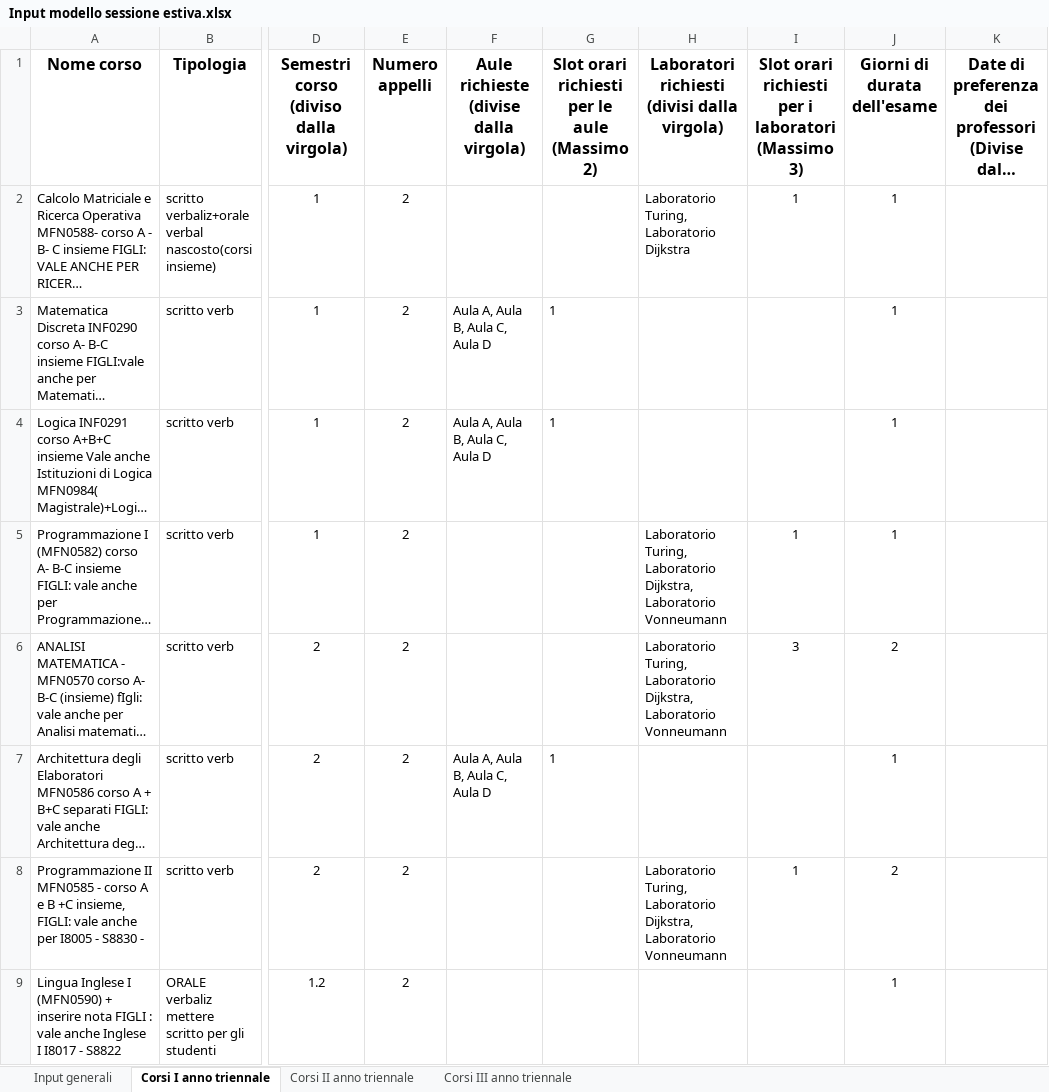
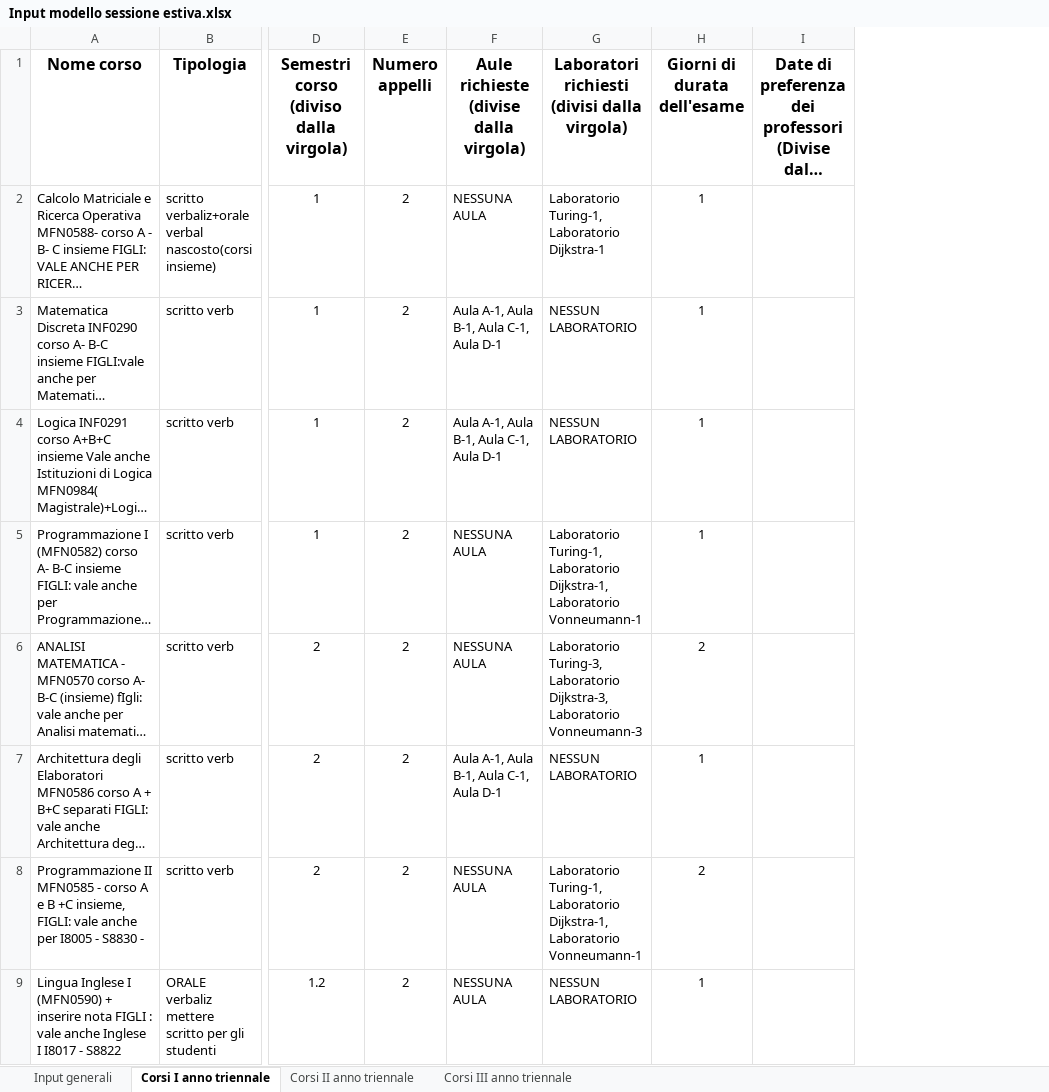
Before and after one commit to AlessandroCavaglia/MMSD-2022, an Excel workbook: pythonProject/input/Input modello sessione estiva.xlsx, sheet Corsi I anno triennale, drawn as a sheet; only a part is shown, gaps mark what is left out; long unchanged cells end in …; values as stored, in another font and other column widths than the file's, no borders; removed rows and columns are numbered as before the commit, all else as after; the diff names each change by its address in the sheet, - before the commit and + after, or states it on an @@ line.

Commit message:
Modificata la gestione degli slot gestendola sulle singole risorse, cambiato quindi i file di input e i file dei modelli aggiungendo anche il nuovo vincolo

```diff
--- a/pythonProject/input/Input modello sessione estiva.xlsx (sheet Corsi I anno triennale)
+++ b/pythonProject/input/Input modello sessione estiva.xlsx (sheet Corsi I anno triennale)
-column G, rows 1-7: Slot orari richiesti per le aule (Massimo 2) |  | 1 | 1 |  |  | 1
-column I, rows 1-8: Slot orari richiesti per i laboratori (Massimo 3) | 1 |  |  | 1 | 3 |  | 1
-F2: (empty)
+F2: NESSUNA AULA
-G2: Laboratorio Turing, Laboratorio Dijkstra
+G2: Laboratorio Turing-1, Laboratorio Dijkstra-1
-F3:F4: Aula A, Aula B, Aula C, Aula D
+F3:F4: Aula A-1, Aula B-1, Aula C-1, Aula D-1
-G3:G4: (empty)
+G3:G4: NESSUN LABORATORIO
-F5:F6: (empty)
+F5:F6: NESSUNA AULA
-G5: Laboratorio Turing, Laboratorio Dijkstra, Laboratorio Vonneumann
+G5: Laboratorio Turing-1, Laboratorio Dijkstra-1, Laboratorio Vonneumann-1
-G6: Laboratorio Turing, Laboratorio Dijkstra, Laboratorio Vonneumann
+G6: Laboratorio Turing-3, Laboratorio Dijkstra-3, Laboratorio Vonneumann-3
-F7: Aula A, Aula B, Aula C, Aula D
+F7: Aula A-1, Aula B-1, Aula C-1, Aula D-1
-G7: (empty)
+G7: NESSUN LABORATORIO
-F8:F9: (empty)
+F8:F9: NESSUNA AULA
-G8: Laboratorio Turing, Laboratorio Dijkstra, Laboratorio Vonneumann
+G8: Laboratorio Turing-1, Laboratorio Dijkstra-1, Laboratorio Vonneumann-1
-G9: (empty)
+G9: NESSUN LABORATORIO
```
Also changed, not shown: sheet Corsi III anno triennale, sheet Corsi II anno triennale, sheet Input generali, pythonProject/input/Input modello sessione invernale.xlsx, pythonProject/input/Input modello sessione settembre.xlsx, 11 other files.
